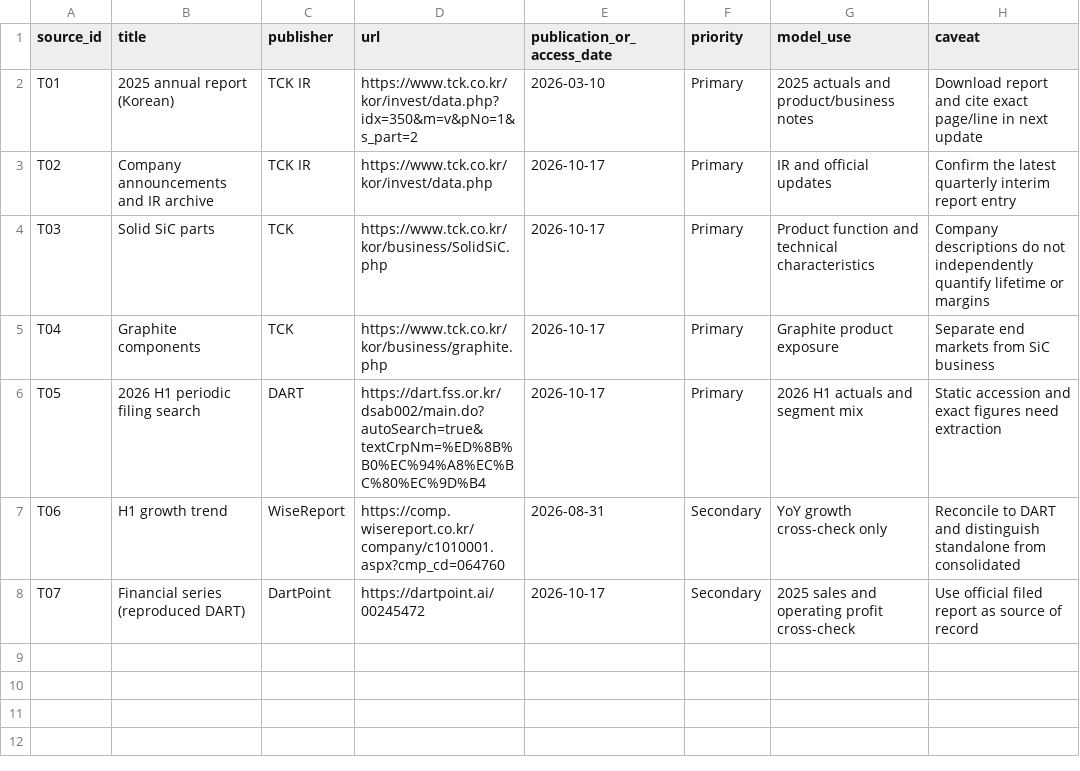
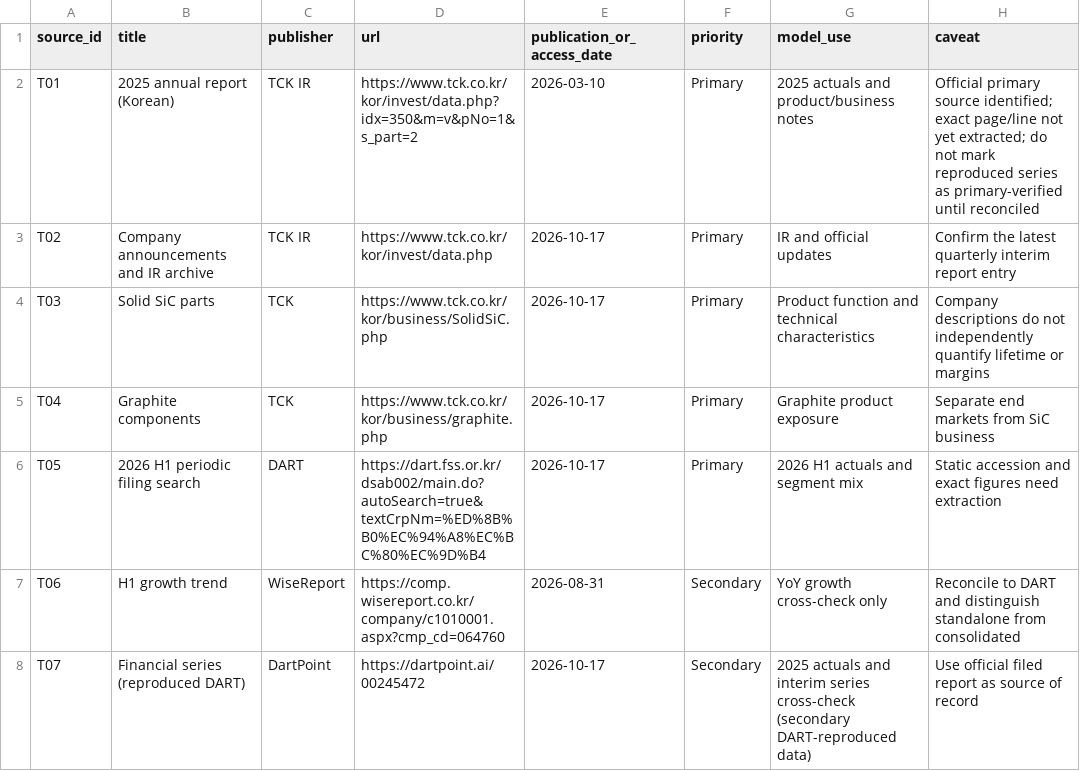
Before and after one commit to tobynn/tck-equity-research, a CSV file: sources/source_register.csv, drawn as a sheet.

Commit message:
Align TCK actuals with source verification status

```diff
--- a/sources/source_register.csv
+++ b/sources/source_register.csv
@@ -1,3 +1,3 @@
 source_id,title,publisher,url,publication_or_access_date,priority,model_use,caveat
-T01,2025 annual report (Korean),TCK IR,https://www.tck.co.kr/kor/invest/data.php?idx=350&m=v&pNo=1&s_part=2,2026-03-10,Primary,2025 actuals and product/business notes,Download report and cite exact page/line in next update
+T01,2025 annual report (Korean),TCK IR,https://www.tck.co.kr/kor/invest/data.php?idx=350&m=v&pNo=1&s_part=2,2026-03-10,Primary,2025 actuals and product/business notes,Official primary source identified; exact page/line not yet extracted; do not mark reproduced series as primary-verified until reconciled
 T02,Company announcements and IR archive,TCK IR,https://www.tck.co.kr/kor/invest/data.php,2026-10-17,Primary,IR and official updates,Confirm the latest quarterly interim report entry
@@ -7,2 +7,2 @@ T05,2026 H1 periodic filing search,DART,https://dart.fss.or.kr/dsab002/main.do?a
 T06,H1 growth trend,WiseReport,https://comp.wisereport.co.kr/company/c1010001.aspx?cmp_cd=064760,2026-08-31,Secondary,YoY growth cross-check only,Reconcile to DART and distinguish standalone from consolidated
-T07,Financial series (reproduced DART),DartPoint,https://dartpoint.ai/00245472,2026-10-17,Secondary,2025 sales and operating profit cross-check,Use official filed report as source of record
+T07,Financial series (reproduced DART),DartPoint,https://dartpoint.ai/00245472,2026-10-17,Secondary,2025 actuals and interim series cross-check (secondary DART-reproduced data),Use official filed report as source of record
```
